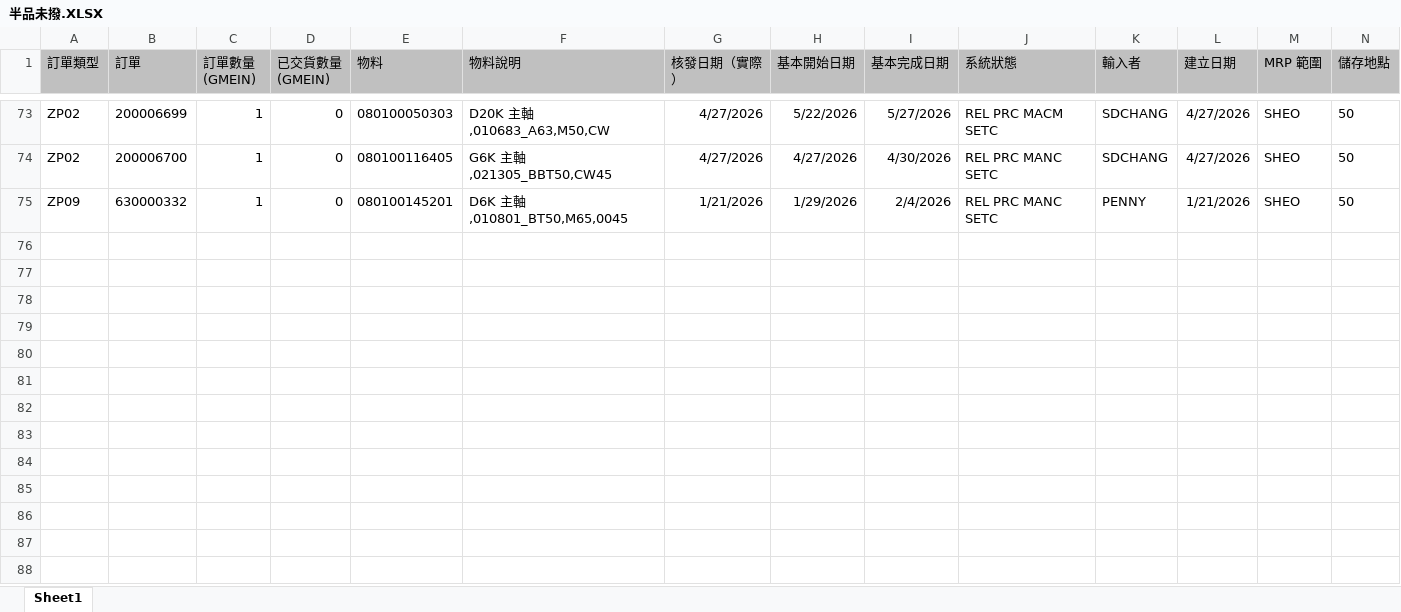
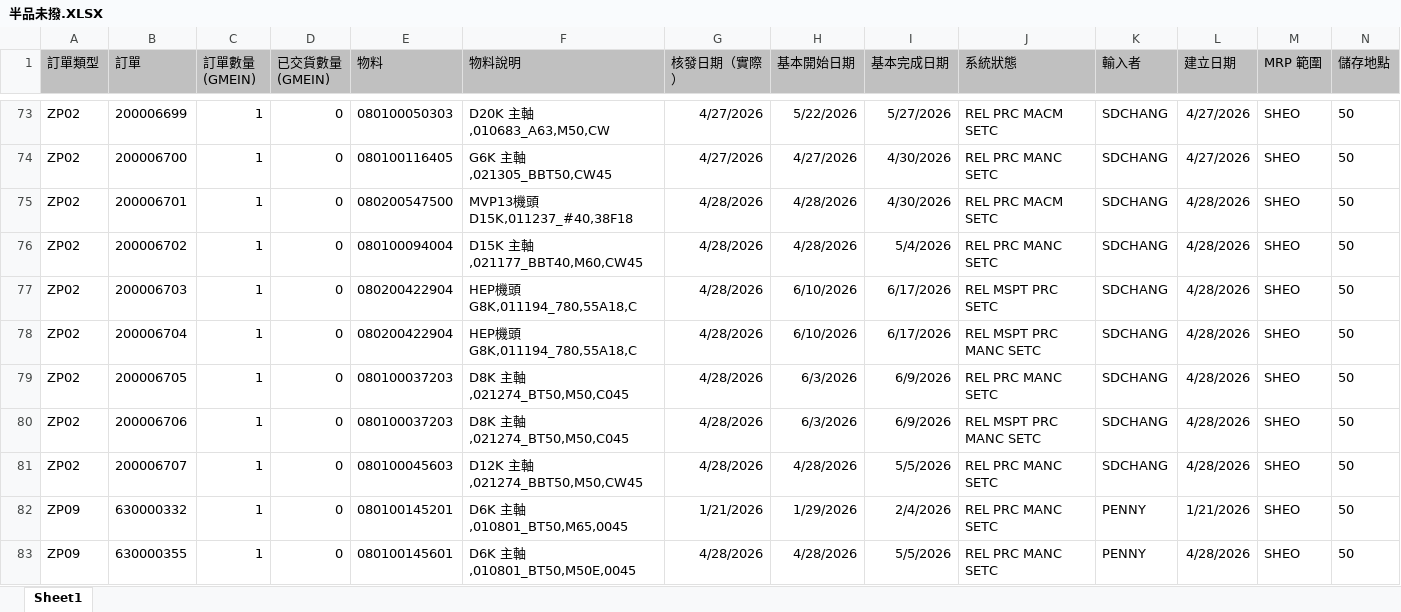
Before and after one commit to june8513/-, an Excel workbook: Newdata/半品未撥.XLSX, sheet Sheet1, drawn as a sheet; only a part is shown, gaps mark what is left out; values as stored, in another font and other column widths than the file's, no borders; rows hold the shown columns only; the diff names each change by its address in the sheet, - before the commit and + after, or states it on an @@ line.

```diff
--- a/Newdata/半品未撥.XLSX (sheet Sheet1)
+++ b/Newdata/半品未撥.XLSX (sheet Sheet1)
+row 75: ZP02 | 200006701 | 1 | 0 | 080200547500 | MVP13機頭D15K,011237_#40,38F18 | 4/28/2026 | 4/28/2026 | 4/30/2026 | REL PRC MACM SETC | SDCHANG | 4/28/2026 | SHEO | 50
+row 76: ZP02 | 200006702 | 1 | 0 | 080100094004 | D15K 主軸,021177_BBT40,M60,CW45 | 4/28/2026 | 4/28/2026 | 5/4/2026 | REL PRC MANC SETC | SDCHANG | 4/28/2026 | SHEO | 50
+row 77: ZP02 | 200006703 | 1 | 0 | 080200422904 | HEP機頭G8K,011194_780,55A18,C | 4/28/2026 | 6/10/2026 | 6/17/2026 | REL MSPT PRC SETC | SDCHANG | 4/28/2026 | SHEO | 50
+row 78: ZP02 | 200006704 | 1 | 0 | 080200422904 | HEP機頭G8K,011194_780,55A18,C | 4/28/2026 | 6/10/2026 | 6/17/2026 | REL MSPT PRC MANC SETC | SDCHANG | 4/28/2026 | SHEO | 50
+row 79: ZP02 | 200006705 | 1 | 0 | 080100037203 | D8K 主軸,021274_BT50,M50,C045 | 4/28/2026 | 6/3/2026 | 6/9/2026 | REL PRC MANC SETC | SDCHANG | 4/28/2026 | SHEO | 50
+row 80: ZP02 | 200006706 | 1 | 0 | 080100037203 | D8K 主軸,021274_BT50,M50,C045 | 4/28/2026 | 6/3/2026 | 6/9/2026 | REL MSPT PRC MANC SETC | SDCHANG | 4/28/2026 | SHEO | 50
+row 81: ZP02 | 200006707 | 1 | 0 | 080100045603 | D12K 主軸,021274_BBT50,M50,CW45 | 4/28/2026 | 4/28/2026 | 5/5/2026 | REL PRC MANC SETC | SDCHANG | 4/28/2026 | SHEO | 50
+row 83: ZP09 | 630000355 | 1 | 0 | 080100145601 | D6K 主軸,010801_BT50,M50E,0045 | 4/28/2026 | 4/28/2026 | 5/5/2026 | REL PRC MANC SETC | PENNY | 4/28/2026 | SHEO | 50
```
Also changed, not shown: Newdata/今日入庫.xlsx, Newdata/報工狀態.XLSX, 16 other files.
